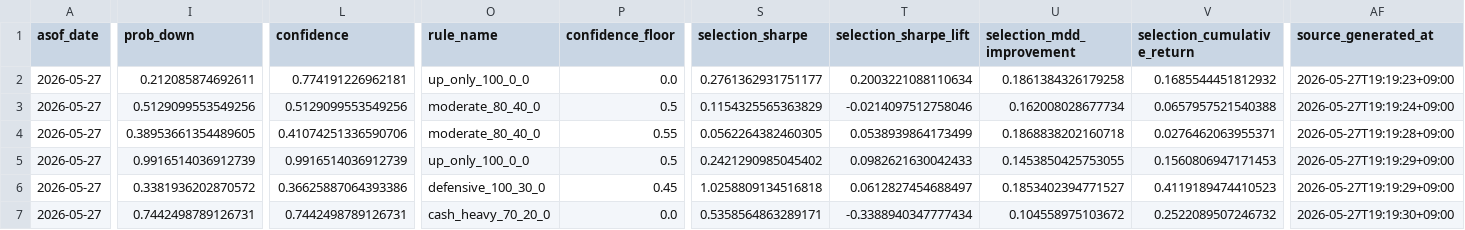
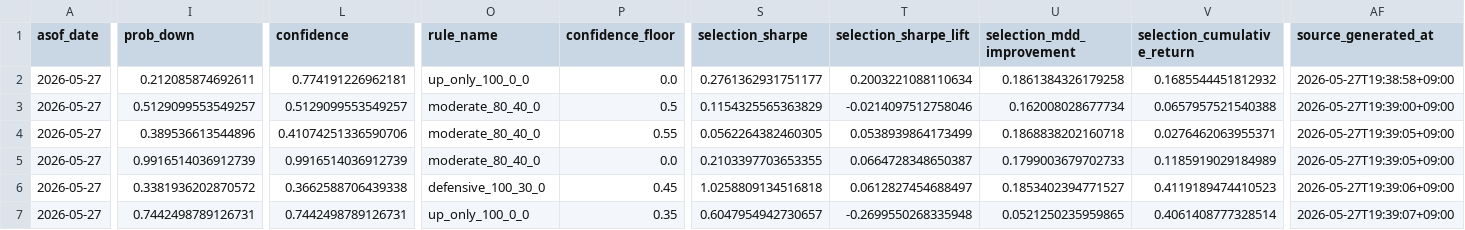
Before and after one commit to hrchoi9999/QuantMarket, a CSV file: service_platform/index_forecast_handoff/current/index_forecast_signal_current.csv, drawn as a sheet; only a part is shown, gaps mark what is left out; the diff covers the shown part only; the diff names each change by its address in the sheet, - before the commit and + after, or states it on an @@ line.

Commit message:
fix: reduce flow signal confidence fallback

```diff
--- a/service_platform/index_forecast_handoff/current/index_forecast_signal_current.csv
+++ b/service_platform/index_forecast_handoff/current/index_forecast_signal_current.csv
-AF2 (source_generated_at): 2026-05-27T19:19:23+09:00
+AF2 (source_generated_at): 2026-05-27T19:38:58+09:00
-I3 (prob_down): 0.5129099553549256
+I3 (prob_down): 0.5129099553549257
-L3 (confidence): 0.5129099553549256
+L3 (confidence): 0.5129099553549257
-AF3 (source_generated_at): 2026-05-27T19:19:24+09:00
+AF3 (source_generated_at): 2026-05-27T19:39:00+09:00
-I4 (prob_down): 0.38953661354489605
+I4 (prob_down): 0.389536613544896
-AF4 (source_generated_at): 2026-05-27T19:19:28+09:00
+AF4 (source_generated_at): 2026-05-27T19:39:05+09:00
-O5 (rule_name): up_only_100_0_0
+O5 (rule_name): moderate_80_40_0
-P5 (confidence_floor): 0.5
+P5 (confidence_floor): 0.0
-S5 (selection_sharpe): 0.2421290985045402
+S5 (selection_sharpe): 0.2103397703653355
-T5 (selection_sharpe_lift): 0.0982621630042433
+T5 (selection_sharpe_lift): 0.0664728348650387
-U5 (selection_mdd_improvement): 0.1453850425753055
+U5 (selection_mdd_improvement): 0.1799003679702733
-V5 (selection_cumulative_return): 0.1560806947171453
+V5 (selection_cumulative_return): 0.1185919029184989
-AF5 (source_generated_at): 2026-05-27T19:19:29+09:00
+AF5 (source_generated_at): 2026-05-27T19:39:05+09:00
-L6 (confidence): 0.36625887064393386
+L6 (confidence): 0.3662588706439338
-AF6 (source_generated_at): 2026-05-27T19:19:29+09:00
+AF6 (source_generated_at): 2026-05-27T19:39:06+09:00
-O7 (rule_name): cash_heavy_70_20_0
+O7 (rule_name): up_only_100_0_0
-P7 (confidence_floor): 0.0
+P7 (confidence_floor): 0.35
-S7 (selection_sharpe): 0.5358564863289171
+S7 (selection_sharpe): 0.6047954942730657
-T7 (selection_sharpe_lift): -0.3388940347777434
+T7 (selection_sharpe_lift): -0.2699550268335948
-U7 (selection_mdd_improvement): 0.104558975103672
+U7 (selection_mdd_improvement): 0.0521250235959865
-V7 (selection_cumulative_return): 0.2522089507246732
+V7 (selection_cumulative_return): 0.4061408777328514
-AF7 (source_generated_at): 2026-05-27T19:19:30+09:00
+AF7 (source_generated_at): 2026-05-27T19:39:07+09:00
```
Also changed, not shown: 46 edited cells elsewhere in this file, 5 other files.
